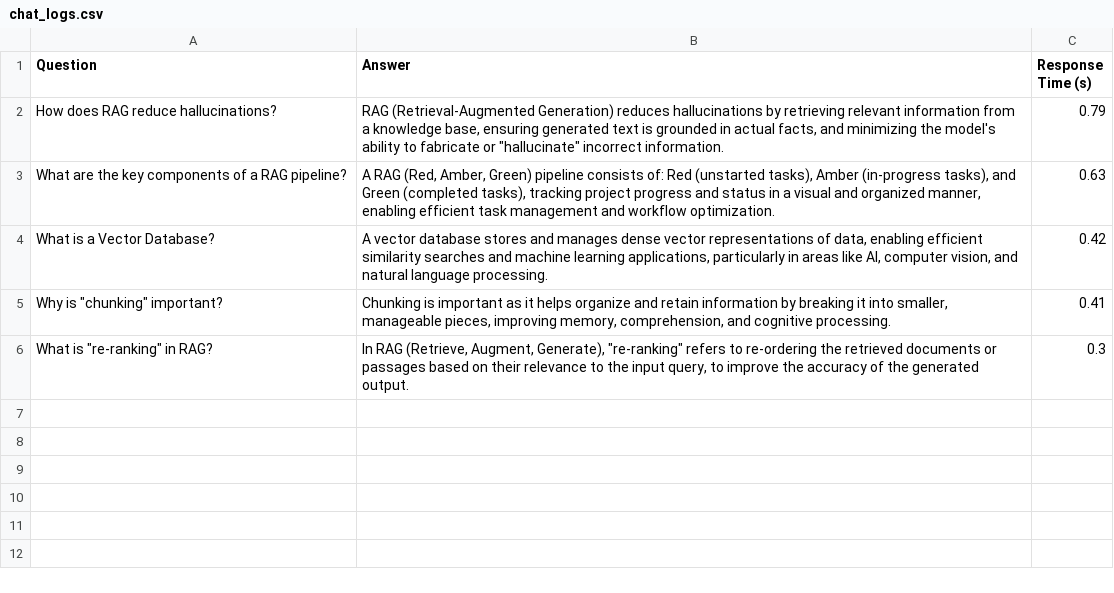
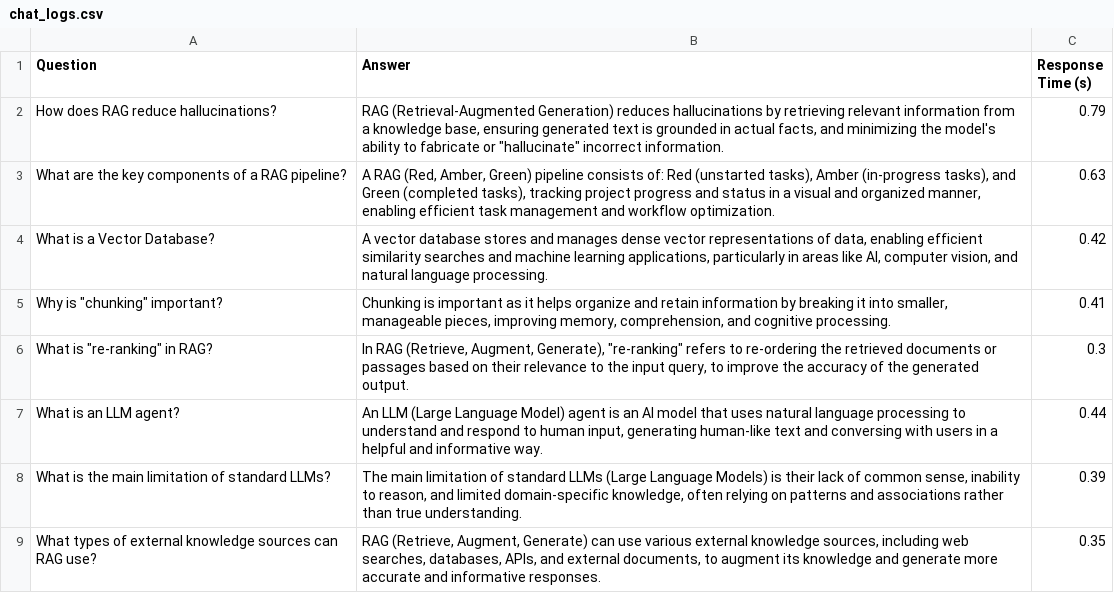
Before and after one commit to kothakota-bindu/llm-chatbot-logger, a CSV file: chat_logs.csv, drawn as a sheet; the diff names each change by its address in the sheet, - before the commit and + after, or states it on an @@ line.

Commit message:
Updated chat_logs file

```diff
--- a/chat_logs.csv
+++ b/chat_logs.csv
+row 7: What is an LLM agent? | An LLM (Large Language Model) agent is an AI model that uses natural language processing to understand and respond to human input, generating human-like text and conversing with users in a helpful and informative way. | 0.44
+row 8: What is the main limitation of standard LLMs? | The main limitation of standard LLMs (Large Language Models) is their lack of common sense, inability to reason, and limited domain-specific knowledge, often relying on patterns and associations rather than true understanding. | 0.39
+row 9: What types of external knowledge sources can RAG use? | RAG (Retrieve, Augment, Generate) can use various external knowledge sources, including web searches, databases, APIs, and external documents, to augment its knowledge and generate more accurate and informative responses. | 0.35
```
Also changed, not shown: 1 other file.
